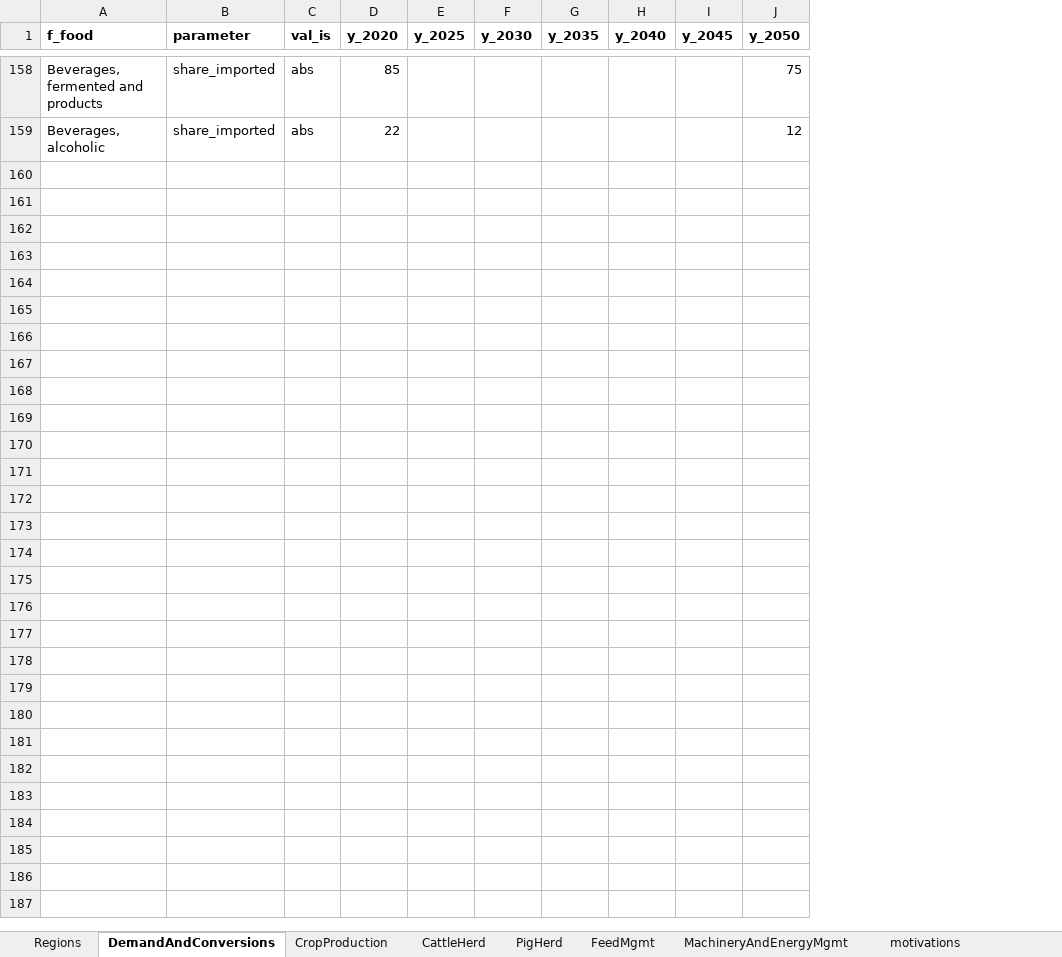
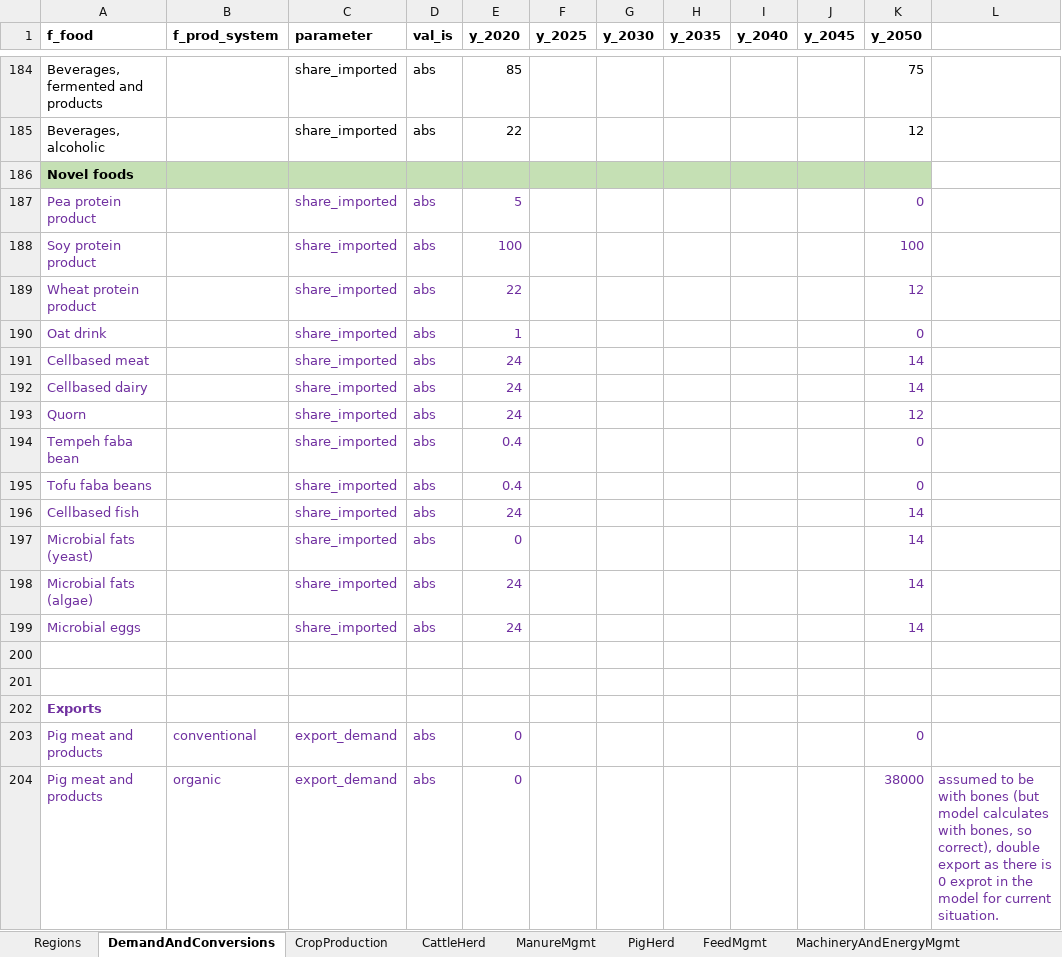
Before and after one commit to SLU-foodsystems/CIBUSmod, an Excel workbook: data/scenarios/food_as_industry.xlsx, sheet DemandAndConversions, drawn as a sheet; only a part is shown, gaps mark what is left out; values as stored, in another font and other column widths than the file's, no borders; the diff covers the shown part only; the diff names each change by its address in the sheet, - before the commit and + after, or states it on an @@ line.

```diff
--- a/data/scenarios/food_as_industry.xlsx (sheet DemandAndConversions)
+++ b/data/scenarios/food_as_industry.xlsx (sheet DemandAndConversions)
+sheet tab: ManureMgmt
+column B (f_prod_system), empty
+column L, empty
+row 186: Novel foods
+row 187: Pea protein product |  | share_imported | abs | 5 |  |  |  |  |  | 0
+row 188: Soy protein product |  | share_imported | abs | 100 |  |  |  |  |  | 100
+row 189: Wheat protein product |  | share_imported | abs | 22 |  |  |  |  |  | 12
+row 190: Oat drink |  | share_imported | abs | 1 |  |  |  |  |  | 0
+row 191: Cellbased meat |  | share_imported | abs | 24 |  |  |  |  |  | 14
+row 192: Cellbased dairy |  | share_imported | abs | 24 |  |  |  |  |  | 14
+row 193: Quorn |  | share_imported | abs | 24 |  |  |  |  |  | 12
+row 194: Tempeh faba bean |  | share_imported | abs | 0.4 |  |  |  |  |  | 0
+row 195: Tofu faba beans |  | share_imported | abs | 0.4 |  |  |  |  |  | 0
+row 196: Cellbased fish |  | share_imported | abs | 24 |  |  |  |  |  | 14
+row 197: Microbial fats (yeast) |  | share_imported | abs | 0 |  |  |  |  |  | 14
+row 198: Microbial fats (algae) |  | share_imported | abs | 24 |  |  |  |  |  | 14
+row 199: Microbial eggs |  | share_imported | abs | 24 |  |  |  |  |  | 14
+row 200: (empty)
+row 201: (empty)
+row 202: Exports
+row 203: Pig meat and products | conventional | export_demand | abs | 0 |  |  |  |  |  | 0
+row 204: Pig meat and products | organic | export_demand | abs | 0 |  |  |  |  |  | 38000 | assumed to be with bones (but model calculates with bones, so correct), double export as there is 0 exprot in the model for current situation.
```
Also changed, not shown: 97 added rows and 40 edited cells elsewhere in this sheet, sheet CropProduction, sheet CattleHerd, sheet Regions, other sheet tabs, formulas that keep their value, charts or pictures, data/scenarios/food_as_culture.xlsx, 2 other files.
